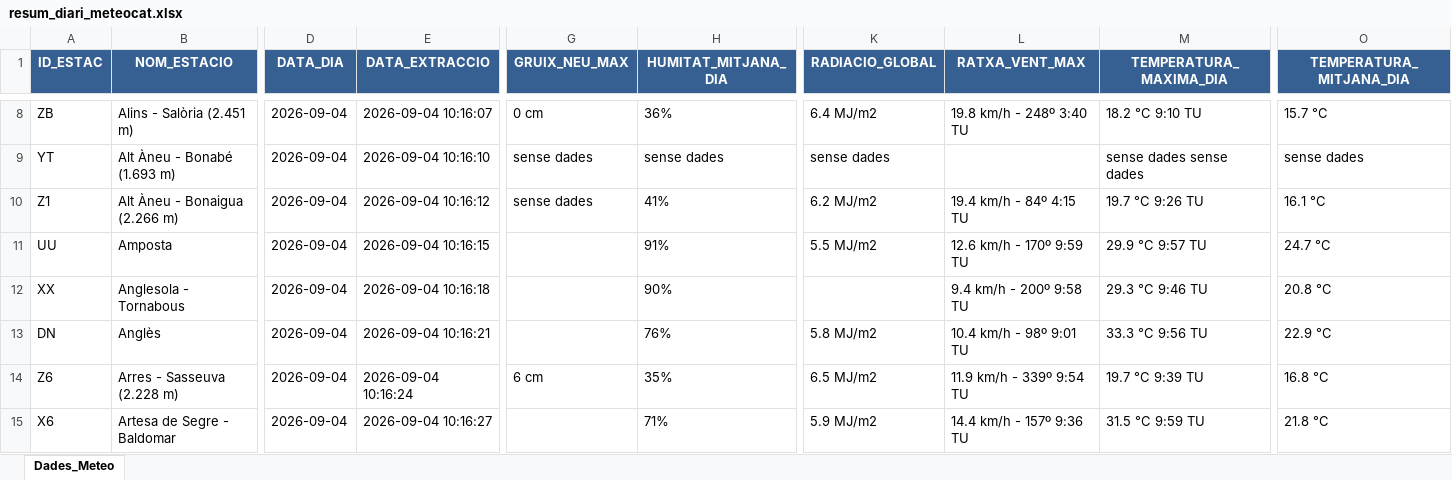
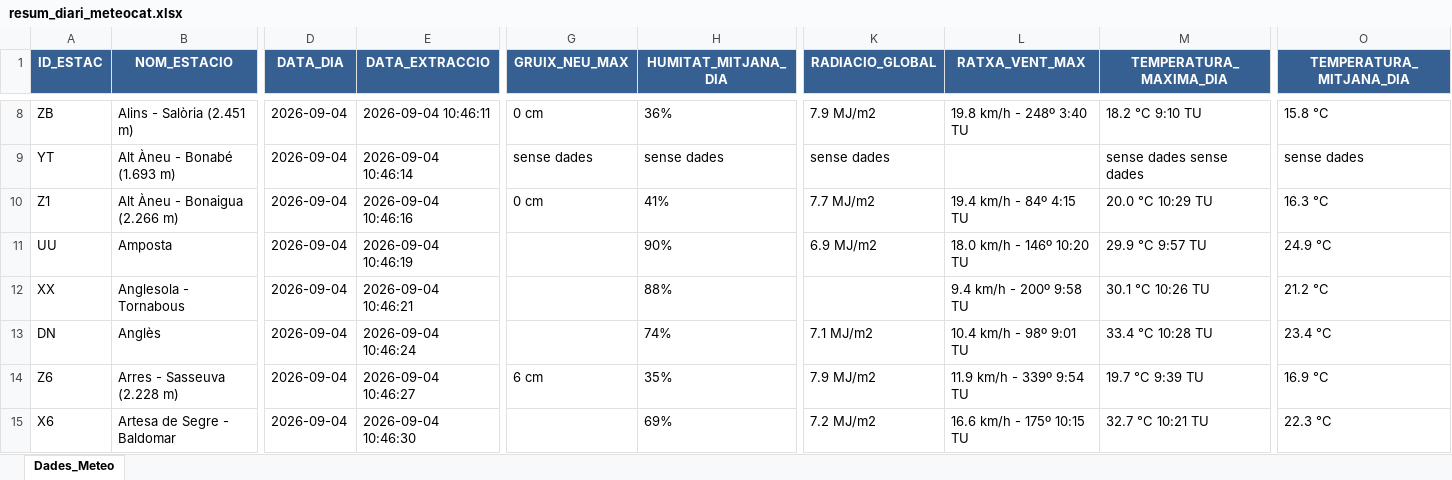
Before and after one commit to joandecorts/getdailydate, an Excel workbook: src/data/resum_diari_meteocat.xlsx, sheet Dades_Meteo, drawn as a sheet; only a part is shown, gaps mark what is left out; values as stored, in another font and other column widths than the file's, no borders; the diff covers the shown part only; the diff names each change by its address in the sheet, - before the commit and + after, or states it on an @@ line.

```diff
--- a/src/data/resum_diari_meteocat.xlsx (sheet Dades_Meteo)
+++ b/src/data/resum_diari_meteocat.xlsx (sheet Dades_Meteo)
-E8 (DATA_EXTRACCIO): 2026-09-04 10:16:07
+E8 (DATA_EXTRACCIO): 2026-09-04 10:46:11
-K8 (RADIACIO_GLOBAL): 6.4 MJ/m2
+K8 (RADIACIO_GLOBAL): 7.9 MJ/m2
-O8 (TEMPERATURA_MITJANA_DIA): 15.7 °C
+O8 (TEMPERATURA_MITJANA_DIA): 15.8 °C
-E9 (DATA_EXTRACCIO): 2026-09-04 10:16:10
+E9 (DATA_EXTRACCIO): 2026-09-04 10:46:14
-E10 (DATA_EXTRACCIO): 2026-09-04 10:16:12
+E10 (DATA_EXTRACCIO): 2026-09-04 10:46:16
-G10 (GRUIX_NEU_MAX): sense dades
+G10 (GRUIX_NEU_MAX): 0 cm
-K10 (RADIACIO_GLOBAL): 6.2 MJ/m2
+K10 (RADIACIO_GLOBAL): 7.7 MJ/m2
-M10 (TEMPERATURA_MAXIMA_DIA): 19.7 °C 9:26 TU
+M10 (TEMPERATURA_MAXIMA_DIA): 20.0 °C 10:29 TU
-O10 (TEMPERATURA_MITJANA_DIA): 16.1 °C
+O10 (TEMPERATURA_MITJANA_DIA): 16.3 °C
-E11 (DATA_EXTRACCIO): 2026-09-04 10:16:15
+E11 (DATA_EXTRACCIO): 2026-09-04 10:46:19
-H11 (HUMITAT_MITJANA_DIA): 91%
+H11 (HUMITAT_MITJANA_DIA): 90%
-K11 (RADIACIO_GLOBAL): 5.5 MJ/m2
+K11 (RADIACIO_GLOBAL): 6.9 MJ/m2
-L11 (RATXA_VENT_MAX): 12.6 km/h - 170º 9:59 TU
+L11 (RATXA_VENT_MAX): 18.0 km/h - 146º 10:20 TU
-O11 (TEMPERATURA_MITJANA_DIA): 24.7 °C
+O11 (TEMPERATURA_MITJANA_DIA): 24.9 °C
-E12 (DATA_EXTRACCIO): 2026-09-04 10:16:18
+E12 (DATA_EXTRACCIO): 2026-09-04 10:46:21
-H12 (HUMITAT_MITJANA_DIA): 90%
+H12 (HUMITAT_MITJANA_DIA): 88%
-M12 (TEMPERATURA_MAXIMA_DIA): 29.3 °C 9:46 TU
+M12 (TEMPERATURA_MAXIMA_DIA): 30.1 °C 10:26 TU
-O12 (TEMPERATURA_MITJANA_DIA): 20.8 °C
+O12 (TEMPERATURA_MITJANA_DIA): 21.2 °C
-E13 (DATA_EXTRACCIO): 2026-09-04 10:16:21
+E13 (DATA_EXTRACCIO): 2026-09-04 10:46:24
-H13 (HUMITAT_MITJANA_DIA): 76%
+H13 (HUMITAT_MITJANA_DIA): 74%
-K13 (RADIACIO_GLOBAL): 5.8 MJ/m2
+K13 (RADIACIO_GLOBAL): 7.1 MJ/m2
-M13 (TEMPERATURA_MAXIMA_DIA): 33.3 °C 9:56 TU
+M13 (TEMPERATURA_MAXIMA_DIA): 33.4 °C 10:28 TU
-O13 (TEMPERATURA_MITJANA_DIA): 22.9 °C
+O13 (TEMPERATURA_MITJANA_DIA): 23.4 °C
-E14 (DATA_EXTRACCIO): 2026-09-04 10:16:24
+E14 (DATA_EXTRACCIO): 2026-09-04 10:46:27
-K14 (RADIACIO_GLOBAL): 6.5 MJ/m2
+K14 (RADIACIO_GLOBAL): 7.9 MJ/m2
-O14 (TEMPERATURA_MITJANA_DIA): 16.8 °C
+O14 (TEMPERATURA_MITJANA_DIA): 16.9 °C
-E15 (DATA_EXTRACCIO): 2026-09-04 10:16:27
+E15 (DATA_EXTRACCIO): 2026-09-04 10:46:30
-H15 (HUMITAT_MITJANA_DIA): 71%
+H15 (HUMITAT_MITJANA_DIA): 69%
-K15 (RADIACIO_GLOBAL): 5.9 MJ/m2
+K15 (RADIACIO_GLOBAL): 7.2 MJ/m2
-L15 (RATXA_VENT_MAX): 14.4 km/h - 157º 9:36 TU
+L15 (RATXA_VENT_MAX): 16.6 km/h - 175º 10:15 TU
-M15 (TEMPERATURA_MAXIMA_DIA): 31.5 °C 9:59 TU
+M15 (TEMPERATURA_MAXIMA_DIA): 32.7 °C 10:21 TU
-O15 (TEMPERATURA_MITJANA_DIA): 21.8 °C
+O15 (TEMPERATURA_MITJANA_DIA): 22.3 °C
```
Also changed, not shown: 918 edited cells elsewhere in this sheet, 3 other files.
